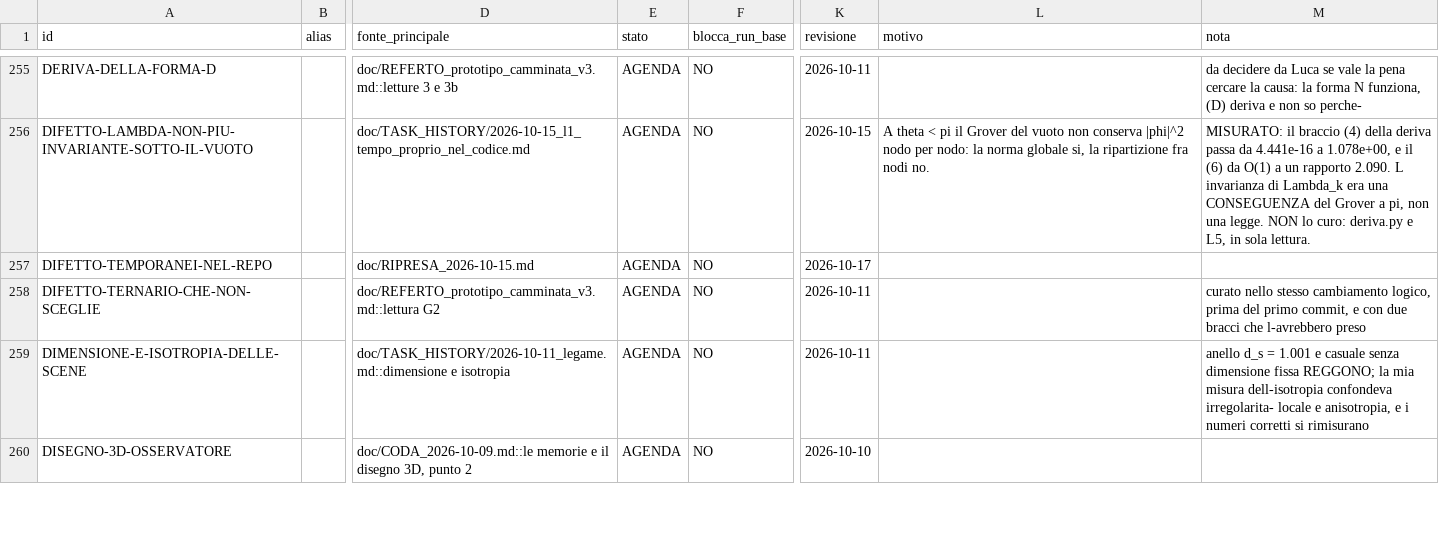
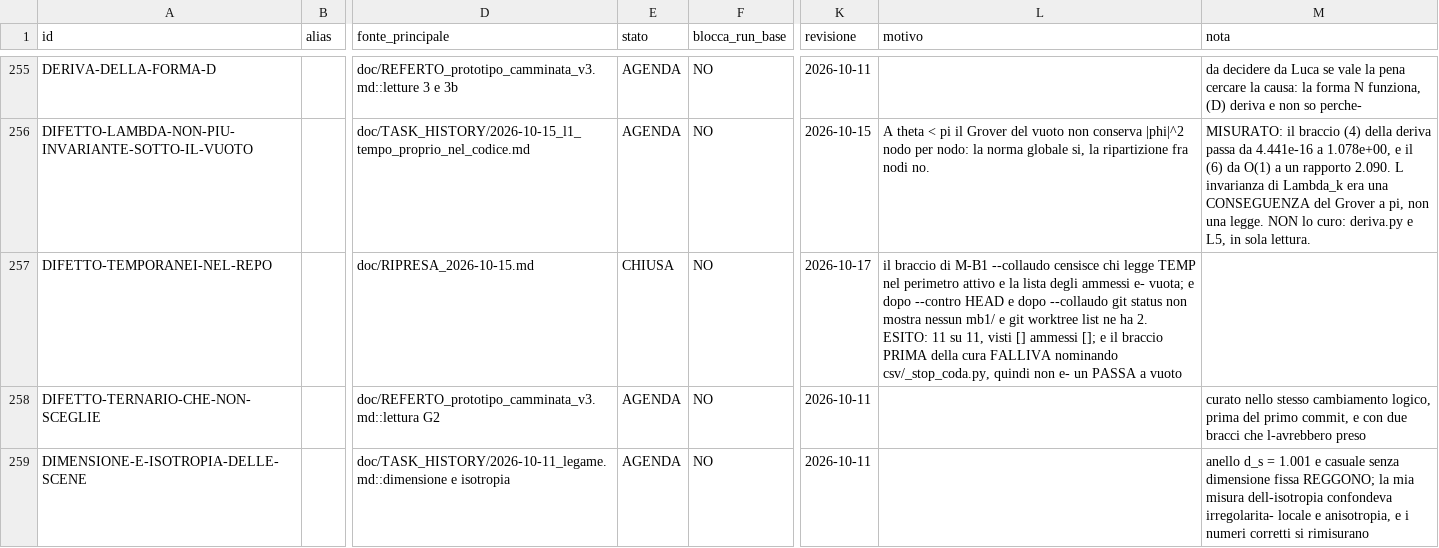
Before and after one commit to lpeano/soliton_simulator, a TSV file: doc/INDICE_ID.tsv, drawn as a sheet; only a part is shown, gaps mark what is left out; the shorter side is filled out with more unchanged rows; the diff names each change by its address in the sheet, - before the commit and + after, or states it on an @@ line.

```diff
--- a/doc/INDICE_ID.tsv
+++ b/doc/INDICE_ID.tsv
-E257 (stato): AGENDA
+E257 (stato): CHIUSA
-L257 (motivo): (empty)
+L257 (motivo): il braccio di M-B1 --collaudo censisce chi legge TEMP nel perimetro attivo e la lista degli ammessi e- vuota; e dopo --contro HEAD e dopo --collaudo git status non mostra nessun mb1/ e git worktree list ne ha 2. ESITO: 11 su 11, visti [] ammessi []; e il braccio PRIMA della cura FALLIVA nominando csv/_stop_coda.py, quindi non e- un PASSA a vuoto
```
Also changed, not shown: 6 other files.
